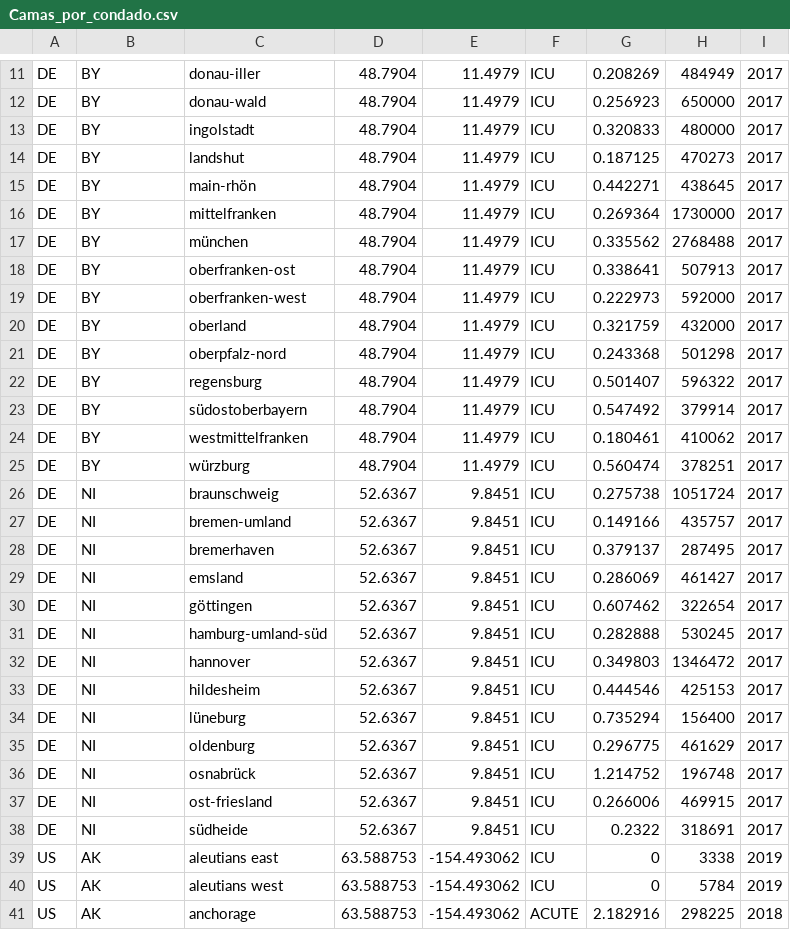
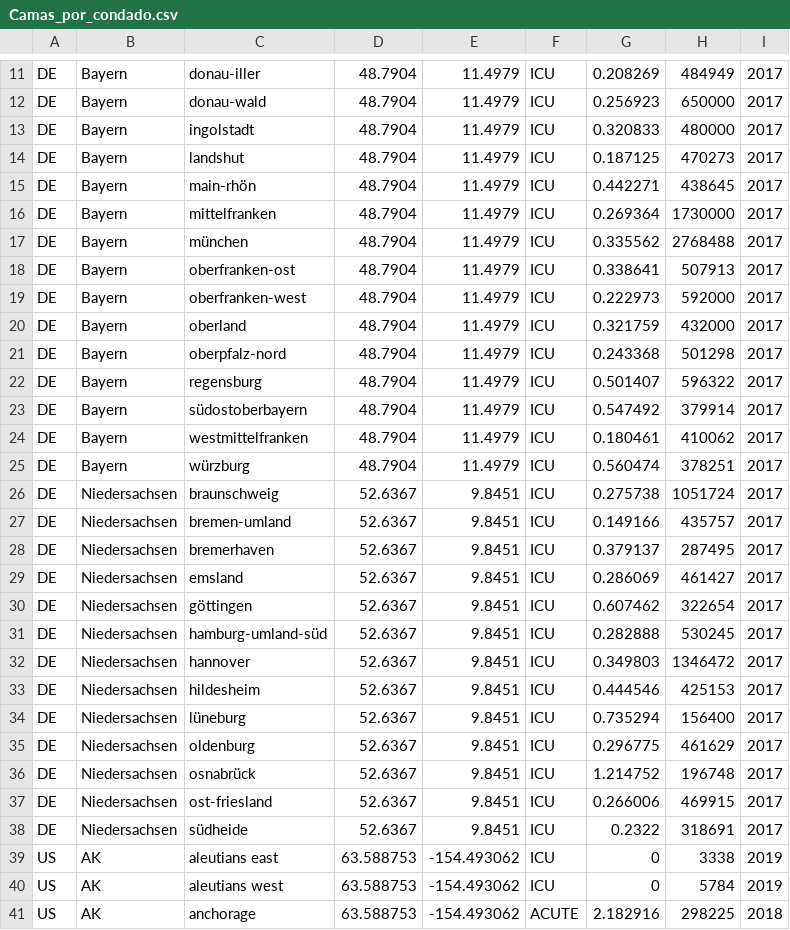
Before and after one commit to PabVillar/databases_project, a CSV file: Camas_por_condado.csv, drawn as a sheet; only a part is shown, gaps mark what is left out; the diff covers the shown part only; the diff names each change by its address in the sheet, - before the commit and + after, or states it on an @@ line.

```diff
--- a/Camas_por_condado.csv
+++ b/Camas_por_condado.csv
-B11:B25: BY
+B11:B25: Bayern
-B26:B38: NI
+B26:B38: Niedersachsen
```
Also changed, not shown: 1 added row, 1 removed row and 9 edited cells elsewhere in this file.
